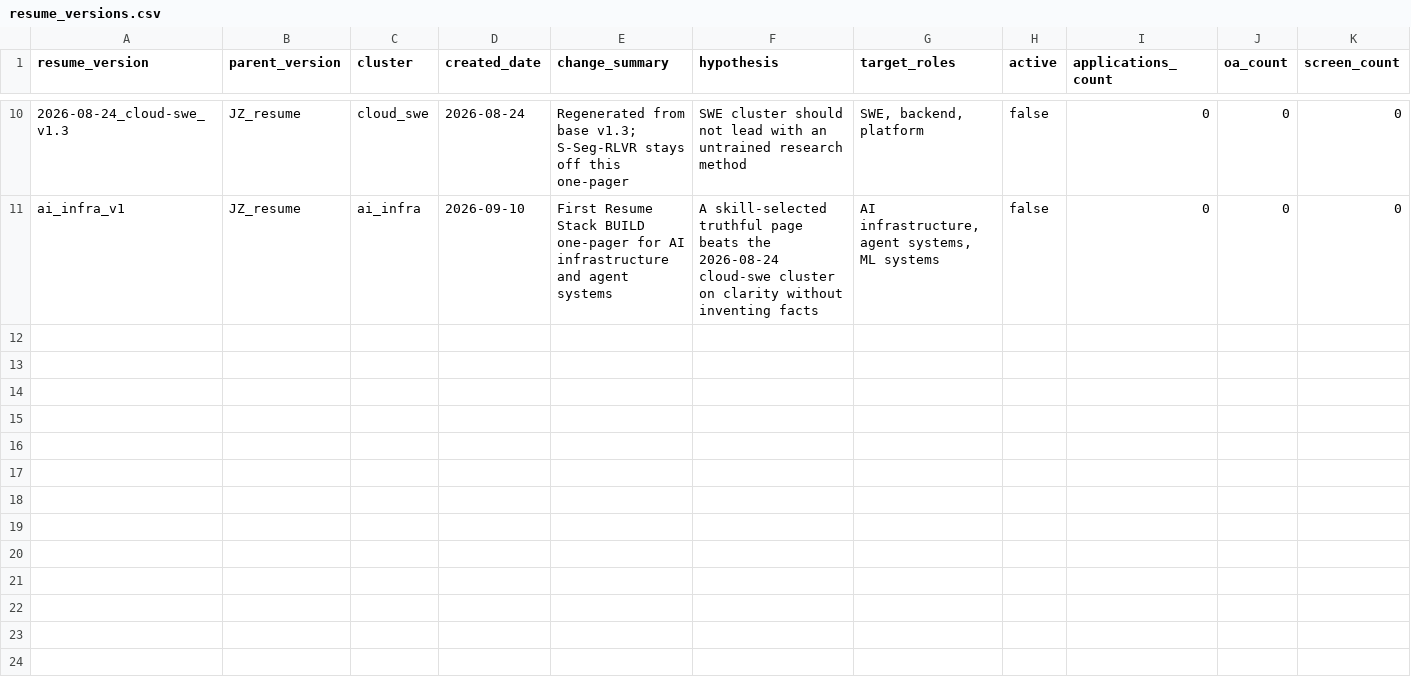
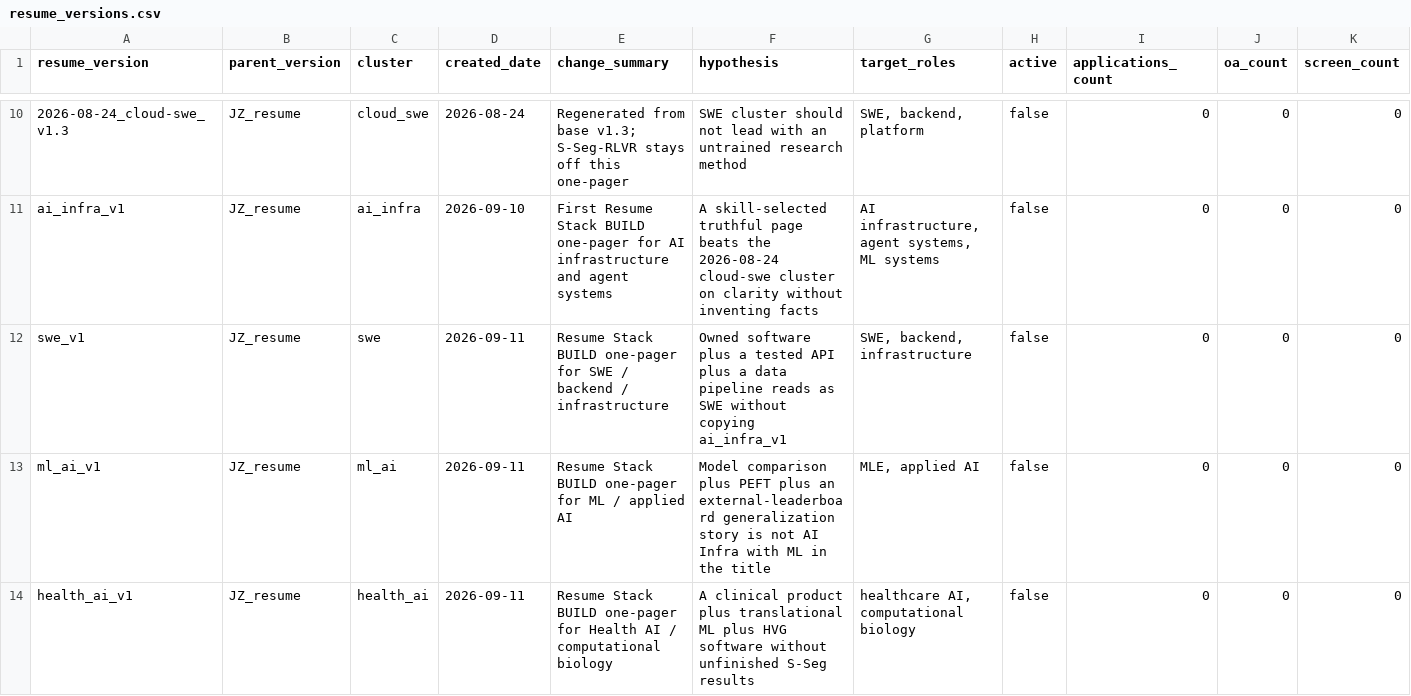
Before and after one commit to JunyiZhou-Conny/job-search-2026-2027-starter, a CSV file: data/resume_versions.csv, drawn as a sheet; only a part is shown, gaps mark what is left out; rows hold the shown columns only; the diff names each change by its address in the sheet, - before the commit and + after, or states it on an @@ line.

```diff
--- a/data/resume_versions.csv
+++ b/data/resume_versions.csv
+row 12: swe_v1 | JZ_resume | swe | 2026-09-11 | Resume Stack BUILD one-pager for SWE / backend / infrastructure | Owned software plus a tested API plus a data pipeline reads as SWE without copying ai_infra_v1 | SWE, backend, infrastructure | false | 0 | 0 | 0
+row 13: ml_ai_v1 | JZ_resume | ml_ai | 2026-09-11 | Resume Stack BUILD one-pager for ML / applied AI | Model comparison plus PEFT plus an external-leaderboard generalization story is not AI Infra with ML in the title | MLE, applied AI | false | 0 | 0 | 0
+row 14: health_ai_v1 | JZ_resume | health_ai | 2026-09-11 | Resume Stack BUILD one-pager for Health AI / computational biology | A clinical product plus translational ML plus HVG software without unfinished S-Seg results | healthcare AI, computational biology | false | 0 | 0 | 0
```
Also changed, not shown: 5 other files.
